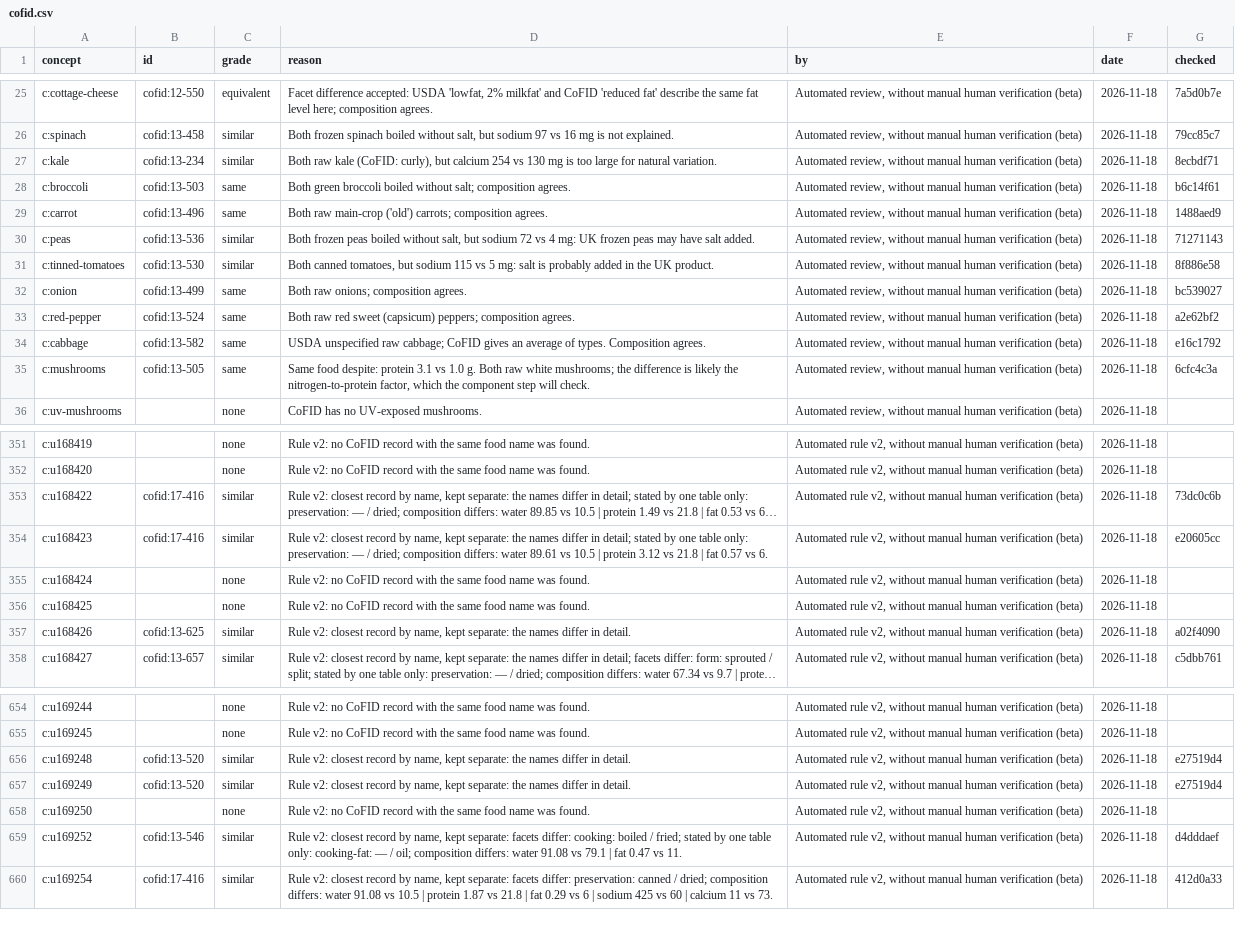
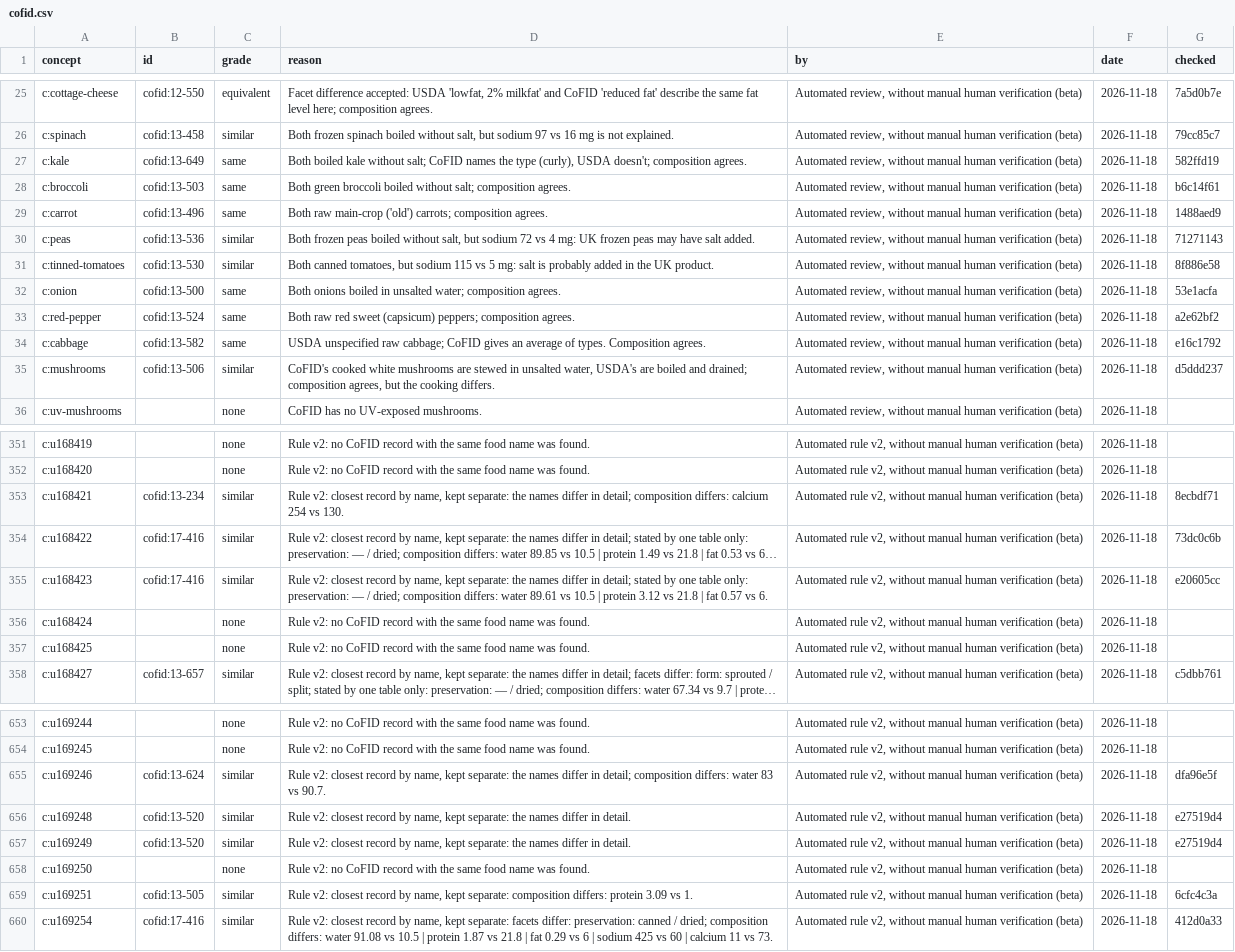
Before and after one commit to mehfoos/halfbakedtools, a CSV file: tools/nutrient-planner/pipeline/blend/matches/cofid.csv, drawn as a sheet; only a part is shown, gaps mark what is left out; long unchanged cells end in …; removed rows and columns are numbered as before the commit, all else as after; the diff covers the shown part only; the diff names each change by its address in the sheet, - before the commit and + after, or states it on an @@ line.

```diff
--- a/tools/nutrient-planner/pipeline/blend/matches/cofid.csv
+++ b/tools/nutrient-planner/pipeline/blend/matches/cofid.csv
-B27 (id): cofid:13-234
+B27 (id): cofid:13-649
-C27 (grade): similar
+C27 (grade): same
-D27 (reason): Both raw kale (CoFID: curly), but calcium 254 vs 130 mg is too large for natural variation.
+D27 (reason): Both boiled kale without salt; CoFID names the type (curly), USDA doesn't; composition agrees.
-G27 (checked): 8ecbdf71
+G27 (checked): 582ffd19
-B32 (id): cofid:13-499
+B32 (id): cofid:13-500
-D32 (reason): Both raw onions; composition agrees.
+D32 (reason): Both onions boiled in unsalted water; composition agrees.
-G32 (checked): bc539027
+G32 (checked): 53e1acfa
-B35 (id): cofid:13-505
+B35 (id): cofid:13-506
-C35 (grade): same
+C35 (grade): similar
-D35 (reason): Same food despite: protein 3.1 vs 1.0 g. Both raw white mushrooms; the difference is likely the nitrogen-to-protein factor, which the component step will check.
+D35 (reason): CoFID's cooked white mushrooms are stewed in unsalted water, USDA's are boiled and drained; composition agrees, but the cooking differs.
-G35 (checked): 6cfc4c3a
+G35 (checked): d5ddd237
+row 353: c:u168421 | cofid:13-234 | similar | Rule v2: closest record by name, kept separate: the names differ in detail; composition differs: calcium 254 vs 130. | Automated rule v2, without manual human verification (beta) | 2026-11-18 | 8ecbdf71
-row 357: c:u168426 | cofid:13-625 | similar | Rule v2: closest record by name, kept separate: the names differ in detail. | Automated rule v2, without manual human verification (beta) | 2026-11-18 | a02f4090
+row 655: c:u169246 | cofid:13-624 | similar | Rule v2: closest record by name, kept separate: the names differ in detail; composition differs: water 83 vs 90.7. | Automated rule v2, without manual human verification (beta) | 2026-11-18 | dfa96e5f
-A659 (concept): c:u169252
+A659 (concept): c:u169251
-B659 (id): cofid:13-546
+B659 (id): cofid:13-505
-D659 (reason): …kept separate: facets differ: cooking: boiled / fried; stated by one table only: cooking-fat: — / oil; composition differs: water 91.08 vs 79.1 | fat 0.47 vs 11.
+D659 (reason): …kept separate: composition differs: protein 3.09 vs 1.
-G659 (checked): d4dddaef
+G659 (checked): 6cfc4c3a
```
Also changed, not shown: 1 added row, 2 removed rows and 19 edited cells elsewhere in this file, tools/nutrient-planner/pipeline/blend/concepts.csv, tools/nutrient-planner/pipeline/blend/facets/usda-sr-legacy.csv, 16 other files.
